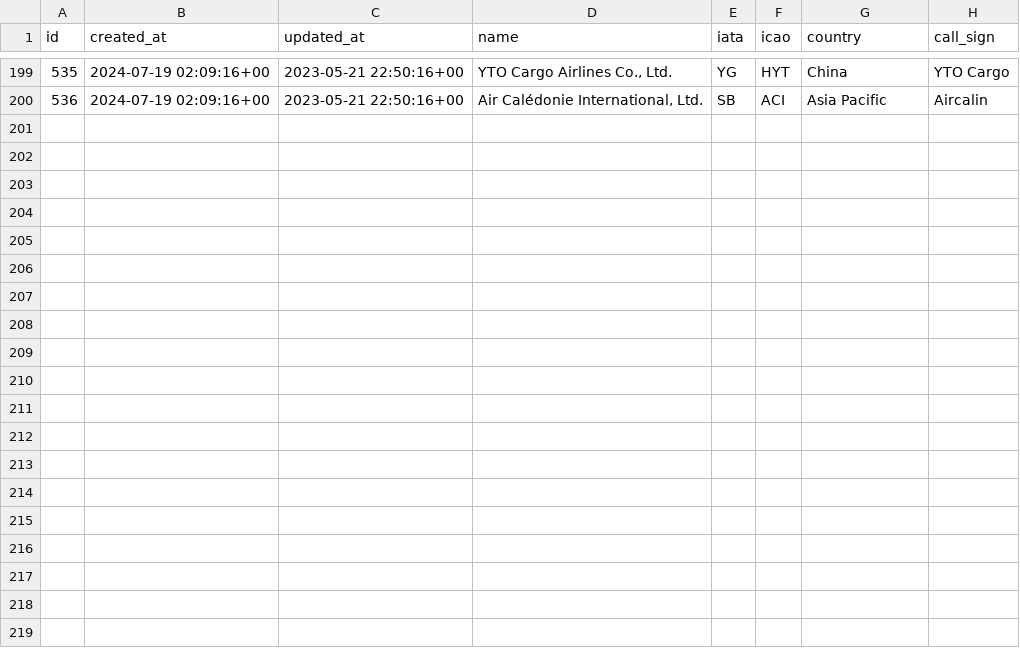
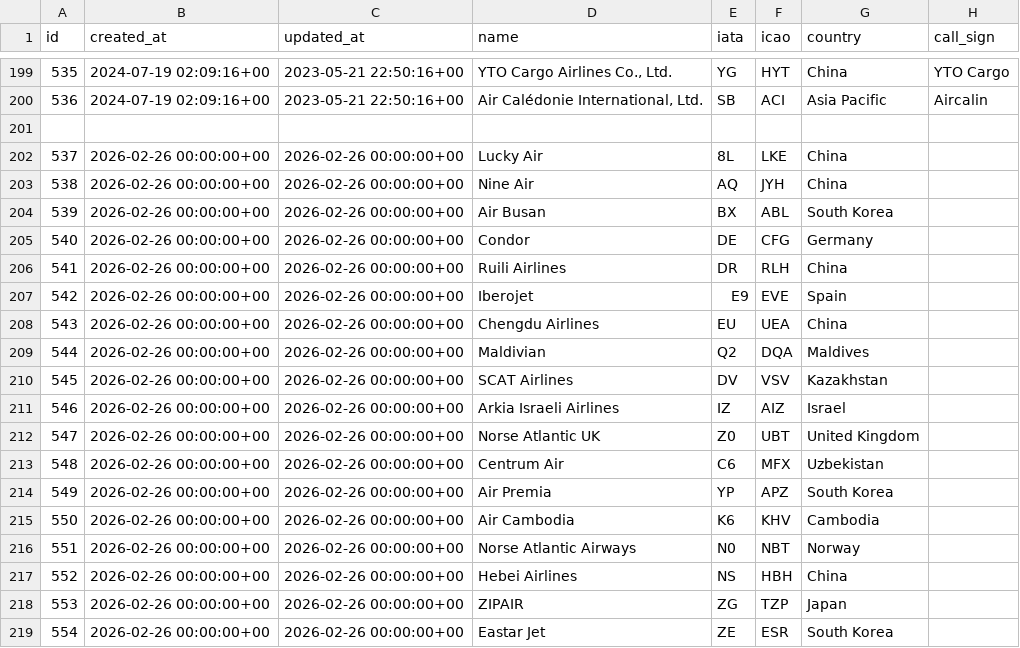
Before and after one commit to krittuch/itafm_go, a CSV file: data/flight_airlinecode.csv, drawn as a sheet; only a part is shown, gaps mark what is left out.

Commit message:
cache flight list and add summary log

```diff
--- a/data/flight_airlinecode.csv
+++ b/data/flight_airlinecode.csv
@@ -200 +200,20 @@
 536,"2024-07-19 02:09:16+00","2023-05-21 22:50:16+00","Air Calédonie International, Ltd.","SB","ACI","Asia Pacific","Aircalin"
+
+537,"2026-02-26 00:00:00+00","2026-02-26 00:00:00+00","Lucky Air","8L","LKE","China",""
+538,"2026-02-26 00:00:00+00","2026-02-26 00:00:00+00","Nine Air","AQ","JYH","China",""
+539,"2026-02-26 00:00:00+00","2026-02-26 00:00:00+00","Air Busan","BX","ABL","South Korea",""
+540,"2026-02-26 00:00:00+00","2026-02-26 00:00:00+00","Condor","DE","CFG","Germany",""
+541,"2026-02-26 00:00:00+00","2026-02-26 00:00:00+00","Ruili Airlines","DR","RLH","China",""
+542,"2026-02-26 00:00:00+00","2026-02-26 00:00:00+00","Iberojet","E9","EVE","Spain",""
+543,"2026-02-26 00:00:00+00","2026-02-26 00:00:00+00","Chengdu Airlines","EU","UEA","China",""
+544,"2026-02-26 00:00:00+00","2026-02-26 00:00:00+00","Maldivian","Q2","DQA","Maldives",""
+545,"2026-02-26 00:00:00+00","2026-02-26 00:00:00+00","SCAT Airlines","DV","VSV","Kazakhstan",""
+546,"2026-02-26 00:00:00+00","2026-02-26 00:00:00+00","Arkia Israeli Airlines","IZ","AIZ","Israel",""
+547,"2026-02-26 00:00:00+00","2026-02-26 00:00:00+00","Norse Atlantic UK","Z0","UBT","United Kingdom",""
+548,"2026-02-26 00:00:00+00","2026-02-26 00:00:00+00","Centrum Air","C6","MFX","Uzbekistan",""
+549,"2026-02-26 00:00:00+00","2026-02-26 00:00:00+00","Air Premia","YP","APZ","South Korea",""
+550,"2026-02-26 00:00:00+00","2026-02-26 00:00:00+00","Air Cambodia","K6","KHV","Cambodia",""
+551,"2026-02-26 00:00:00+00","2026-02-26 00:00:00+00","Norse Atlantic Airways","N0","NBT","Norway",""
+552,"2026-02-26 00:00:00+00","2026-02-26 00:00:00+00","Hebei Airlines","NS","HBH","China",""
+553,"2026-02-26 00:00:00+00","2026-02-26 00:00:00+00","ZIPAIR","ZG","TZP","Japan",""
+554,"2026-02-26 00:00:00+00","2026-02-26 00:00:00+00","Eastar Jet","ZE","ESR","South Korea",""
```
Also changed, not shown: 5 other files.
